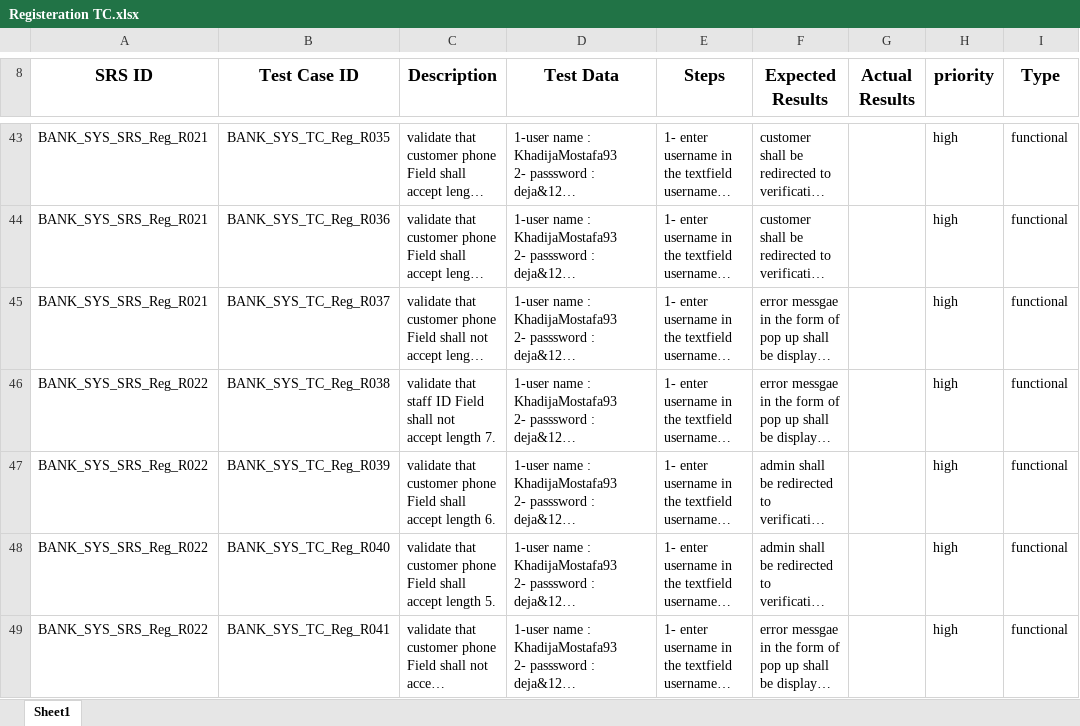
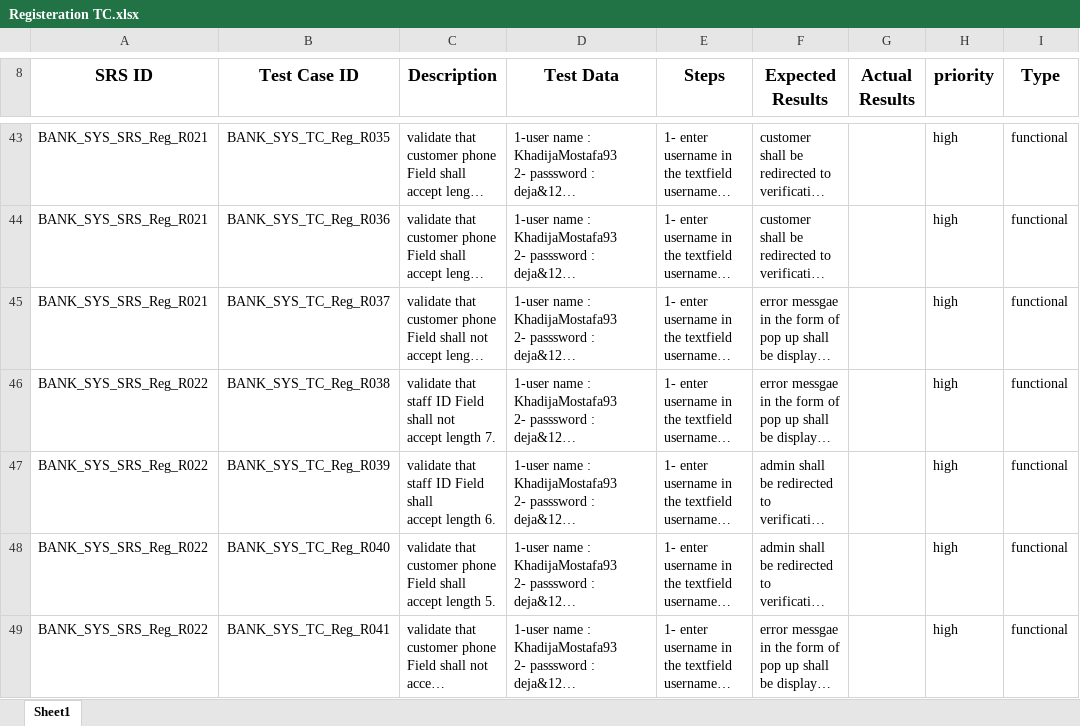
Before and after one commit to Salsabeelyf/Internet-Banking-System, an Excel workbook: Testing/Test Cases/Registeration TC.xlsx, sheet Sheet1, drawn as a sheet; only a part is shown, gaps mark what is left out; long unchanged cells end in …; values as stored, in another font and other column widths than the file's, no borders; the diff names each change by its address in the sheet, - before the commit and + after, or states it on an @@ line.

Commit message:
Update Registeration TC.xlsx

```diff
--- a/Testing/Test Cases/Registeration TC.xlsx (sheet Sheet1)
+++ b/Testing/Test Cases/Registeration TC.xlsx (sheet Sheet1)
-C47 (Description): validate that customer phone Field shall…
+C47 (Description): validate that staff ID Field shall…
```
